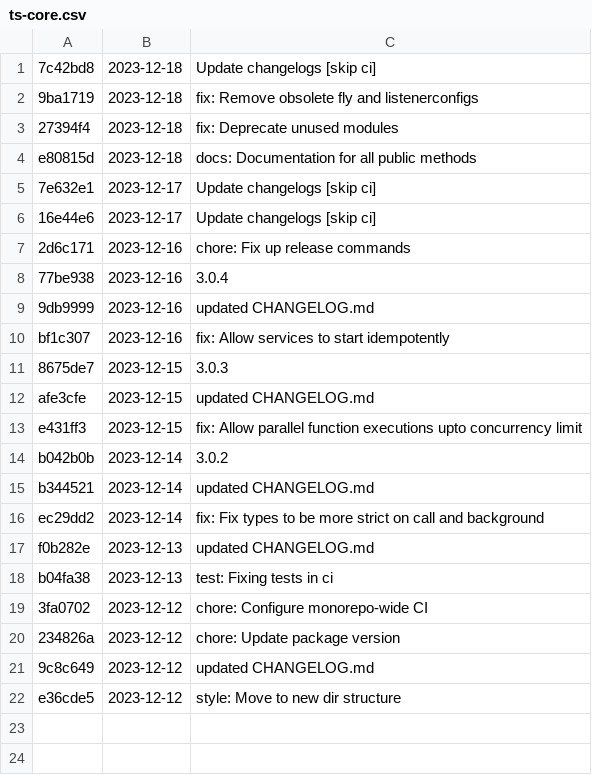
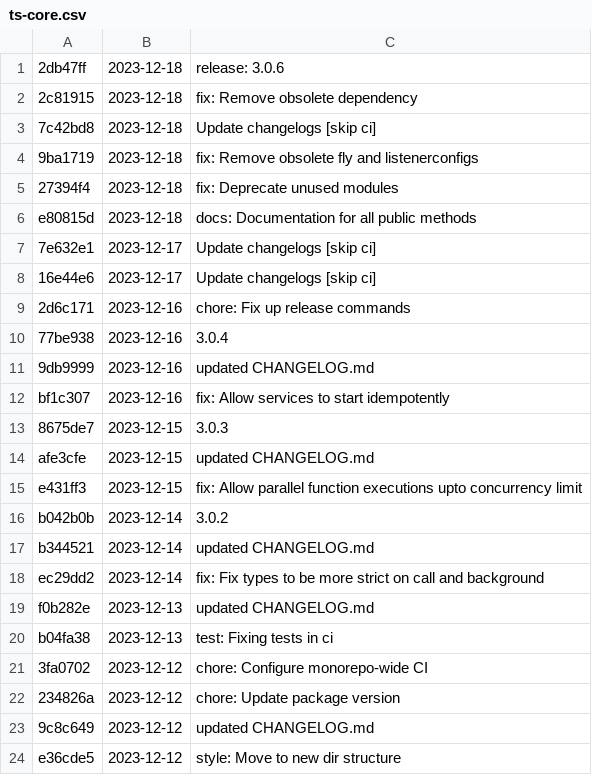
Before and after one commit to differentialhq/differential, a CSV file: changeset-builder/logs/ts-core.csv, drawn as a sheet.

```diff
--- a/changeset-builder/logs/ts-core.csv
+++ b/changeset-builder/logs/ts-core.csv
@@ -1 +1,3 @@
+2db47ff, 2023-12-18, release: 3.0.6
+2c81915, 2023-12-18, fix: Remove obsolete dependency
 7c42bd8, 2023-12-18, Update changelogs [skip ci]
```
Also changed, not shown: 1 other file.
